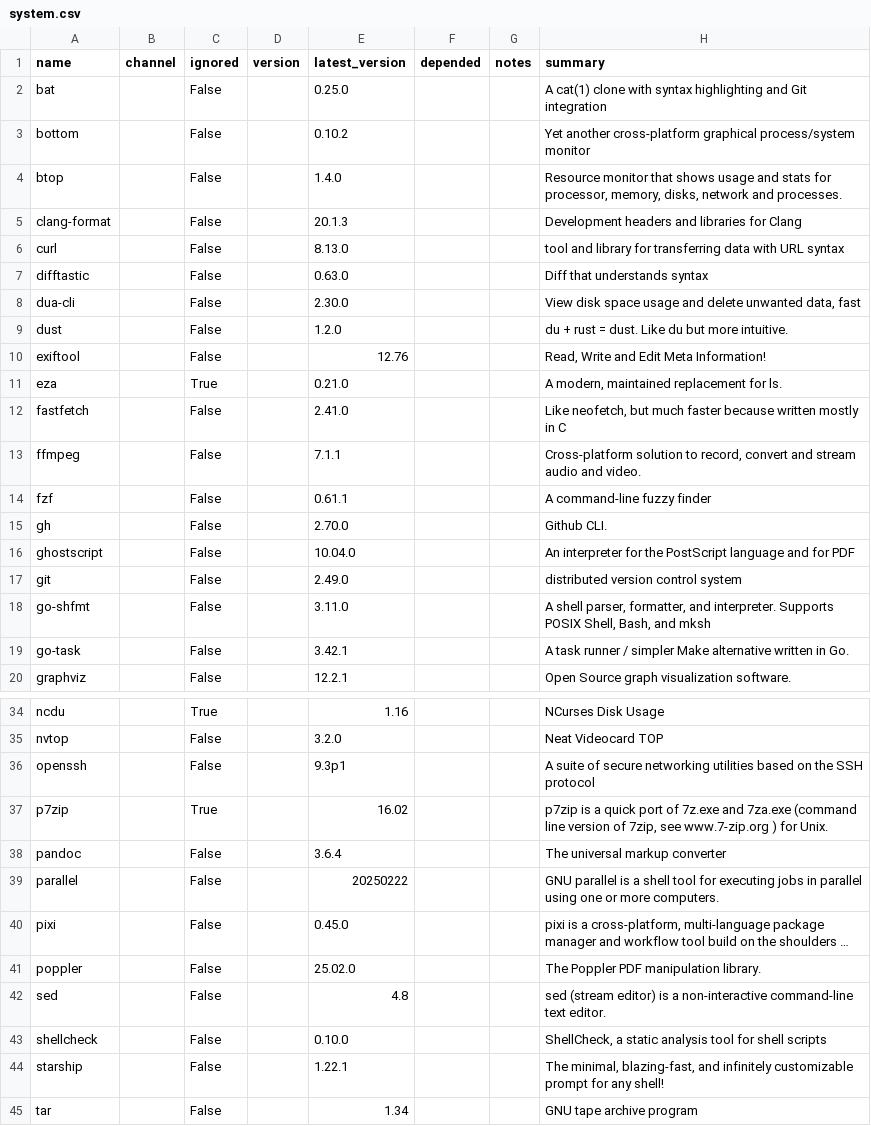
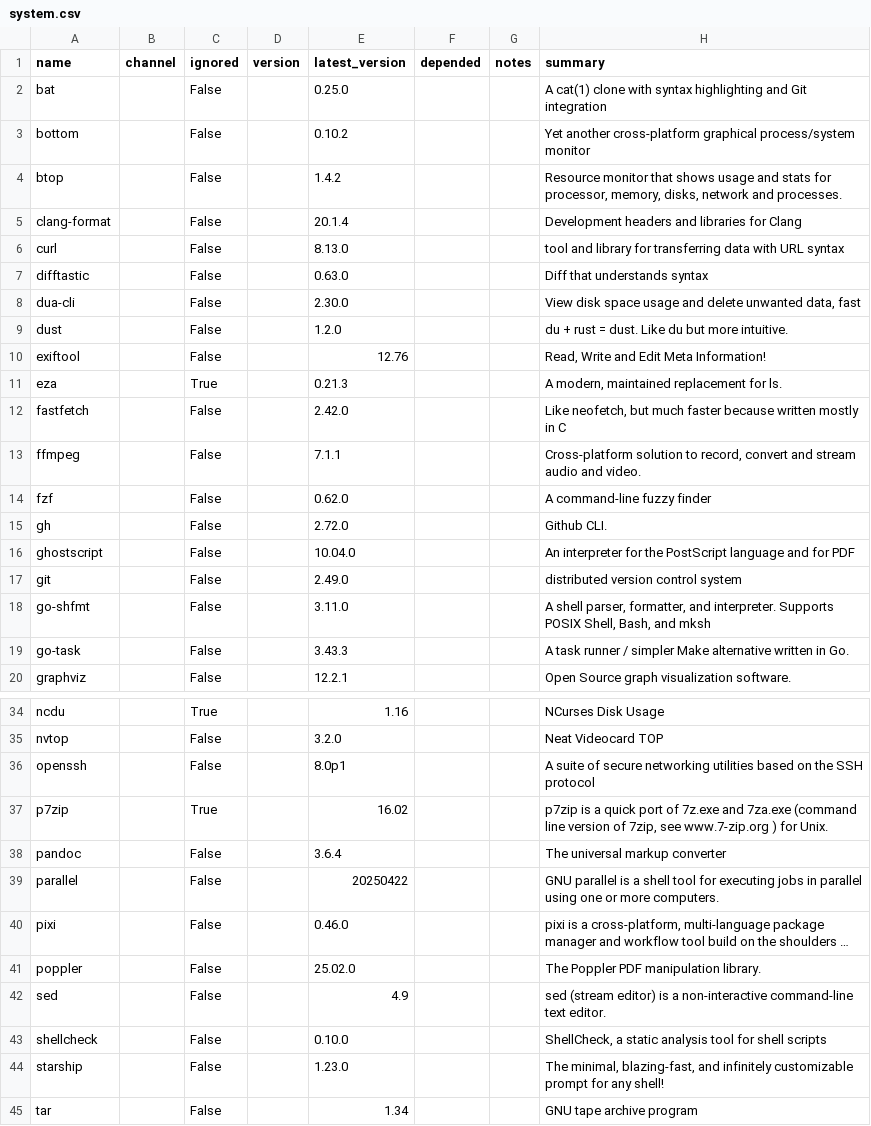
Before and after one commit to ickc/envoy, a CSV file: conda/system.csv, drawn as a sheet; only a part is shown, gaps mark what is left out; long unchanged cells end in …; the diff names each change by its address in the sheet, - before the commit and + after, or states it on an @@ line.

```diff
--- a/conda/system.csv
+++ b/conda/system.csv
-E4 (latest_version): 1.4.0
+E4 (latest_version): 1.4.2
-E5 (latest_version): 20.1.3
+E5 (latest_version): 20.1.4
-E11 (latest_version): 0.21.0
+E11 (latest_version): 0.21.3
-E12 (latest_version): 2.41.0
+E12 (latest_version): 2.42.0
-E14 (latest_version): 0.61.1
+E14 (latest_version): 0.62.0
-E15 (latest_version): 2.70.0
+E15 (latest_version): 2.72.0
-E19 (latest_version): 3.42.1
+E19 (latest_version): 3.43.3
-E36 (latest_version): 9.3p1
+E36 (latest_version): 8.0p1
-E39 (latest_version): 20250222
+E39 (latest_version): 20250422
-E40 (latest_version): 0.45.0
+E40 (latest_version): 0.46.0
-E42 (latest_version): 4.8
+E42 (latest_version): 4.9
-E44 (latest_version): 1.22.1
+E44 (latest_version): 1.23.0
```
Also changed, not shown: conda/conda.csv.
